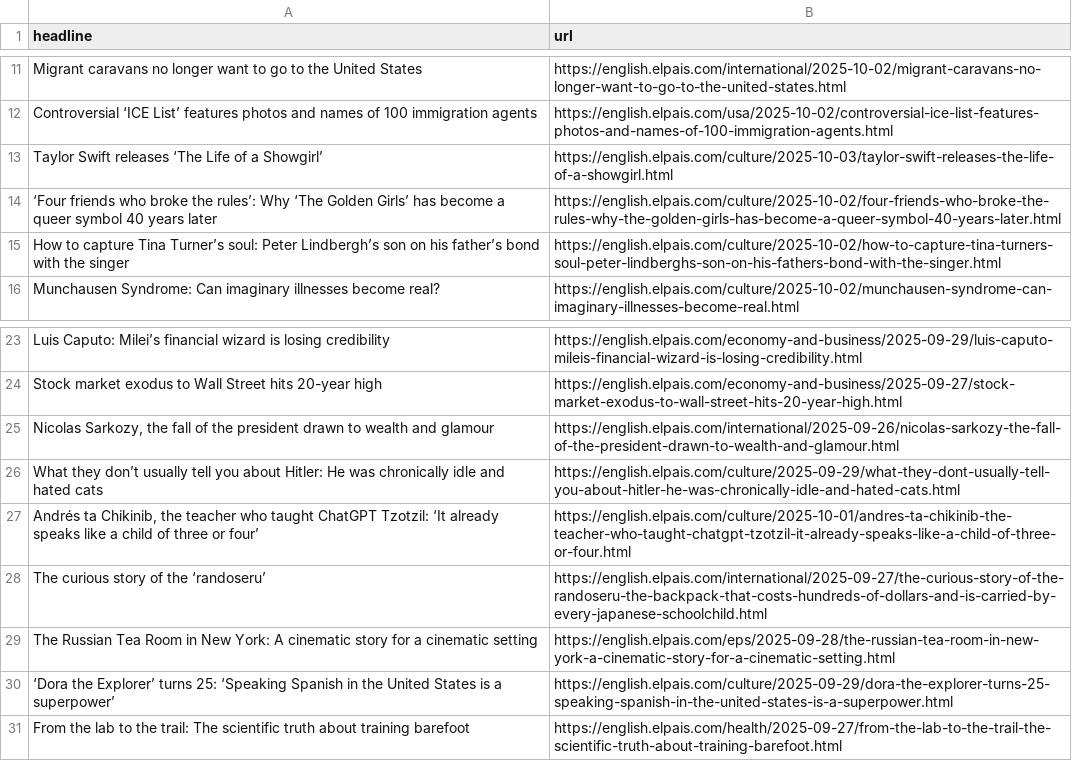
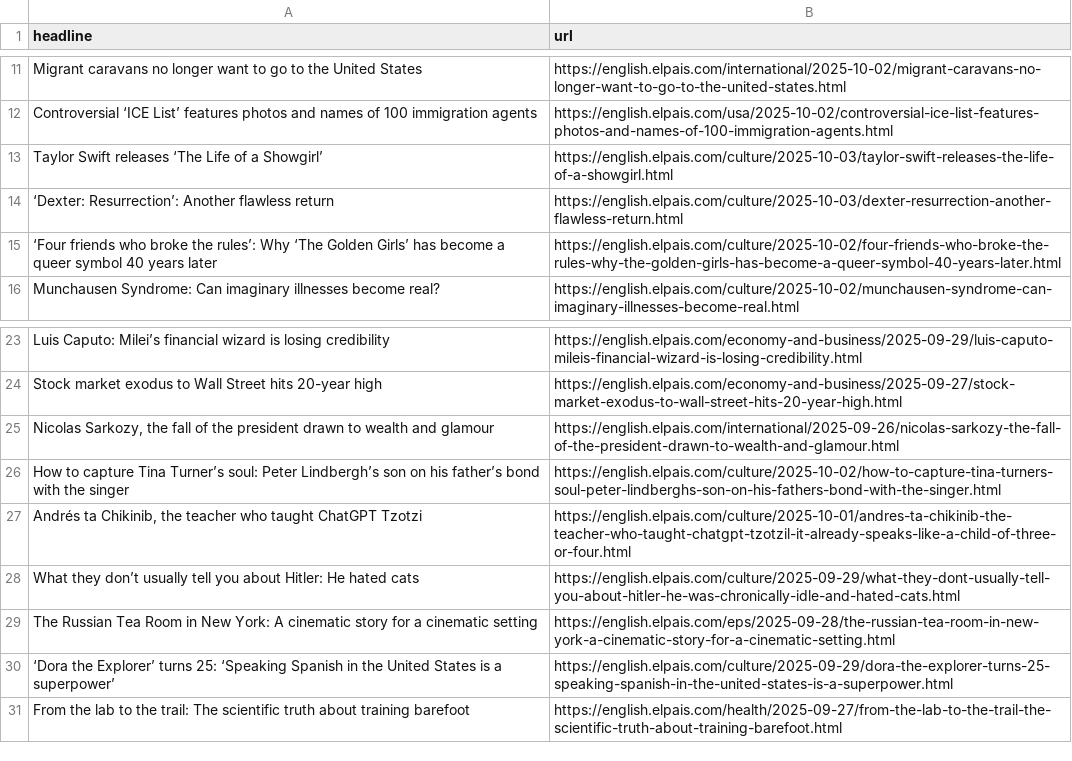
Before and after one commit to architmeta/lede-el-pasi-autoscraper, a CSV file: headlines.csv, drawn as a sheet; only a part is shown, gaps mark what is left out.

```diff
--- a/headlines.csv
+++ b/headlines.csv
@@ -13,4 +13,4 @@ Controversial ‘ICE List’ features photos and names of 100 immigration agents
 Taylor Swift releases ‘The Life of a Showgirl’,https://english.elpais.com/culture/2025-10-03/taylor-swift-releases-the-life-of-a-showgirl.html
+‘Dexter: Resurrection’: Another flawless return,https://english.elpais.com/culture/2025-10-03/dexter-resurrection-another-flawless-return.html
 ‘Four friends who broke the rules’: Why ‘The Golden Girls’ has become a queer symbol 40 years later ,https://english.elpais.com/culture/2025-10-02/four-friends-who-broke-the-rules-why-the-golden-girls-has-become-a-queer-symbol-40-years-later.html
-How to capture Tina Turner’s soul: Peter Lindbergh’s son on his father’s bond with the singer,https://english.elpais.com/culture/2025-10-02/how-to-capture-tina-turners-soul-peter-lindberghs-son-on-his-fathers-bond-with-the-singer.html
 Munchausen Syndrome: Can imaginary illnesses become real?,https://english.elpais.com/culture/2025-10-02/munchausen-syndrome-can-imaginary-illnesses-become-real.html
@@ -25,5 +25,5 @@ Stock market exodus to Wall Street hits 20-year high ,https://english.elpais.com
 "Nicolas Sarkozy, the fall of the president drawn to wealth and glamour ",https://english.elpais.com/international/2025-09-26/nicolas-sarkozy-the-fall-of-the-president-drawn-to-wealth-and-glamour.html
-What they don’t usually tell you about Hitler: He was chronically idle and hated cats ,https://english.elpais.com/culture/2025-09-29/what-they-dont-usually-tell-you-about-hitler-he-was-chronically-idle-and-hated-cats.html
-"Andrés ta Chikinib, the teacher who taught ChatGPT Tzotzil: ‘It already speaks like a child of three or four’",https://english.elpais.com/culture/2025-10-01/andres-ta-chikinib-the-teacher-who-taught-chatgpt-tzotzil-it-already-speaks-like-a-child-of-three-or-four.html
-The curious story of the ‘randoseru’ ,https://english.elpais.com/international/2025-09-27/the-curious-story-of-the-randoseru-the-backpack-that-costs-hundreds-of-dollars-and-is-carried-by-every-japanese-schoolchild.html
+How to capture Tina Turner’s soul: Peter Lindbergh’s son on his father’s bond with the singer,https://english.elpais.com/culture/2025-10-02/how-to-capture-tina-turners-soul-peter-lindberghs-son-on-his-fathers-bond-with-the-singer.html
+"Andrés ta Chikinib, the teacher who taught ChatGPT Tzotzi",https://english.elpais.com/culture/2025-10-01/andres-ta-chikinib-the-teacher-who-taught-chatgpt-tzotzil-it-already-speaks-like-a-child-of-three-or-four.html
+What they don’t usually tell you about Hitler: He hated cats,https://english.elpais.com/culture/2025-09-29/what-they-dont-usually-tell-you-about-hitler-he-was-chronically-idle-and-hated-cats.html
 The Russian Tea Room in New York: A cinematic story for a cinematic setting,https://english.elpais.com/eps/2025-09-28/the-russian-tea-room-in-new-york-a-cinematic-story-for-a-cinematic-setting.html
```
